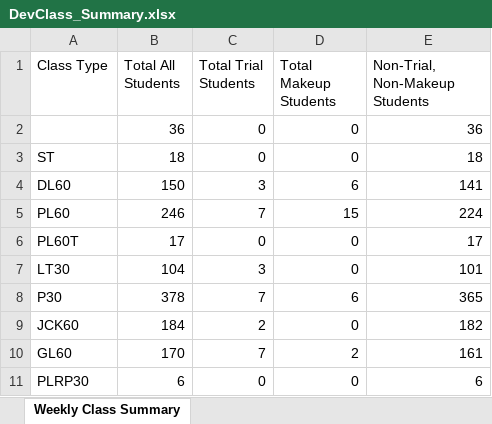
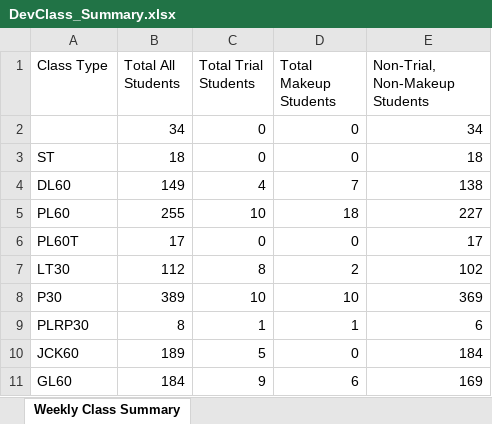
Before and after one commit to 10050bisht/UIUx_TwelveTone, an Excel workbook: Twelve_Tone/DevClass_Summary.xlsx, sheet Weekly Class Summary, drawn as a sheet; values as stored, in another font and other column widths than the file's, no borders; removed rows and columns are numbered as before the commit, all else as after; the diff names each change by its address in the sheet, - before the commit and + after, or states it on an @@ line.

```diff
--- a/Twelve_Tone/DevClass_Summary.xlsx (sheet Weekly Class Summary)
+++ b/Twelve_Tone/DevClass_Summary.xlsx (sheet Weekly Class Summary)
-B2 (Total All Students): 36
+B2 (Total All Students): 34
-E2 (Non-Trial, Non-Makeup Students): 36
+E2 (Non-Trial, Non-Makeup Students): 34
-B4 (Total All Students): 150
+B4 (Total All Students): 149
-C4 (Total Trial Students): 3
+C4 (Total Trial Students): 4
-D4 (Total Makeup Students): 6
+D4 (Total Makeup Students): 7
-E4 (Non-Trial, Non-Makeup Students): 141
+E4 (Non-Trial, Non-Makeup Students): 138
-B5 (Total All Students): 246
+B5 (Total All Students): 255
-C5 (Total Trial Students): 7
+C5 (Total Trial Students): 10
-D5 (Total Makeup Students): 15
+D5 (Total Makeup Students): 18
-E5 (Non-Trial, Non-Makeup Students): 224
+E5 (Non-Trial, Non-Makeup Students): 227
-B7 (Total All Students): 104
+B7 (Total All Students): 112
-C7 (Total Trial Students): 3
+C7 (Total Trial Students): 8
-D7 (Total Makeup Students): 0
+D7 (Total Makeup Students): 2
-E7 (Non-Trial, Non-Makeup Students): 101
+E7 (Non-Trial, Non-Makeup Students): 102
-B8 (Total All Students): 378
+B8 (Total All Students): 389
-C8 (Total Trial Students): 7
+C8 (Total Trial Students): 10
-D8 (Total Makeup Students): 6
+D8 (Total Makeup Students): 10
-E8 (Non-Trial, Non-Makeup Students): 365
+E8 (Non-Trial, Non-Makeup Students): 369
+row 9: PLRP30 | 8 | 1 | 1 | 6
-B10 (Total All Students): 184
+B10 (Total All Students): 189
-C10 (Total Trial Students): 2
+C10 (Total Trial Students): 5
-E10 (Non-Trial, Non-Makeup Students): 182
+E10 (Non-Trial, Non-Makeup Students): 184
-B11 (Total All Students): 170
+B11 (Total All Students): 184
-C11 (Total Trial Students): 7
+C11 (Total Trial Students): 9
-D11 (Total Makeup Students): 2
+D11 (Total Makeup Students): 6
-E11 (Non-Trial, Non-Makeup Students): 161
+E11 (Non-Trial, Non-Makeup Students): 169
-row 11: PLRP30 | 6 | 0 | 0 | 6
```
Also changed, not shown: 12 other files.
